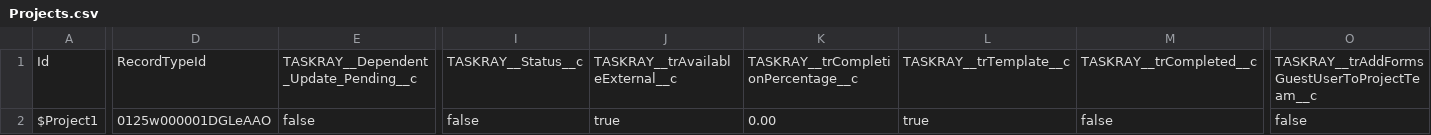
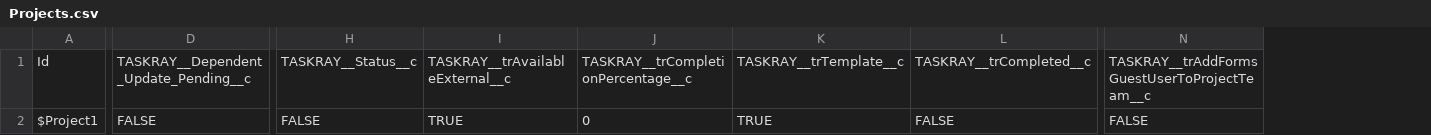
Before and after one commit to BracketLabs/template-library, a CSV file: csv/location-closing/Projects.csv, drawn as a sheet; only a part is shown, gaps mark what is left out; removed rows and columns are numbered as before the commit, all else as after; the diff covers the shown part only; the diff names each change by its address in the sheet, - before the commit and + after, or states it on an @@ line.

Commit message:
removing record type

```diff
--- a/csv/location-closing/Projects.csv
+++ b/csv/location-closing/Projects.csv
-column D, rows 1-2: RecordTypeId | 0125w000001DGLeAAO
-D2: false
+D2: FALSE
-H2: false
+H2: FALSE
-I2: true
+I2: TRUE
-J2: 0.00
+J2: 0
-K2: true
+K2: TRUE
-L2: false
+L2: FALSE
-N2: false
+N2: FALSE
```
Also changed, not shown: 2 edited cells elsewhere in this file, csv/location-opening/Projects.csv, 2 other files.
